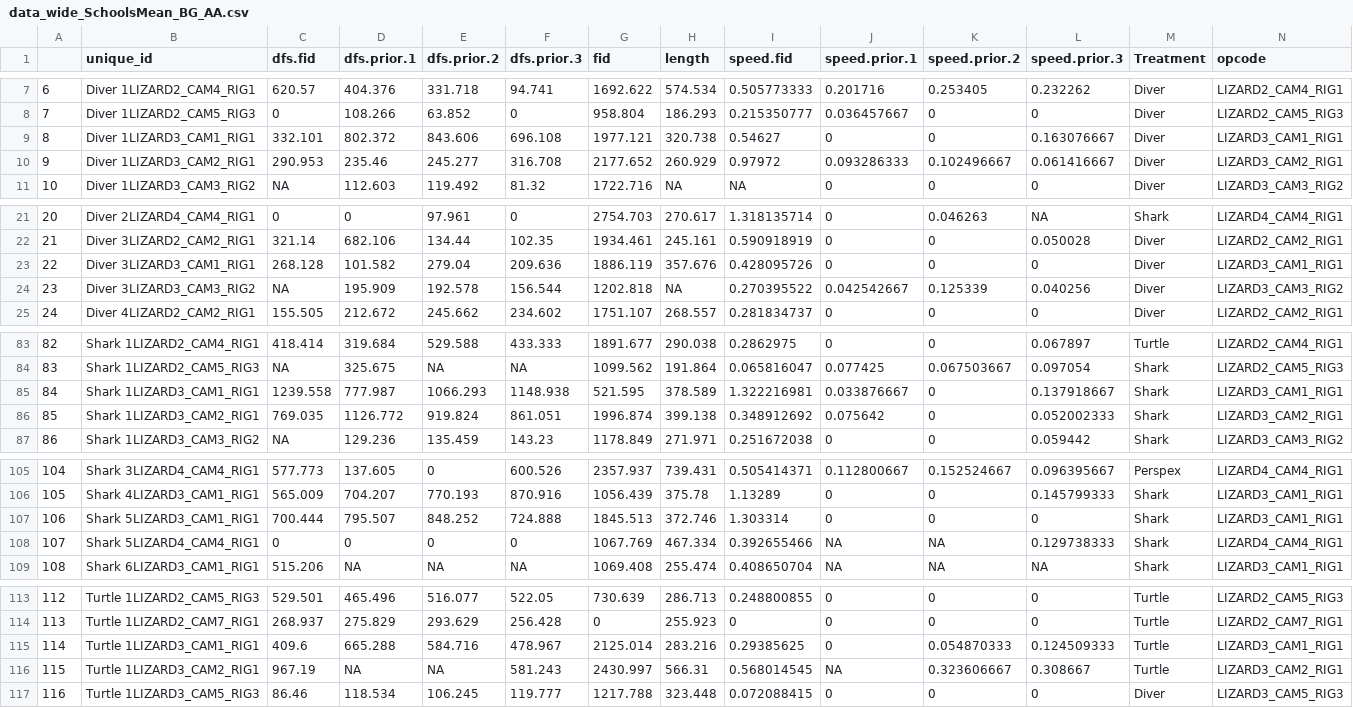
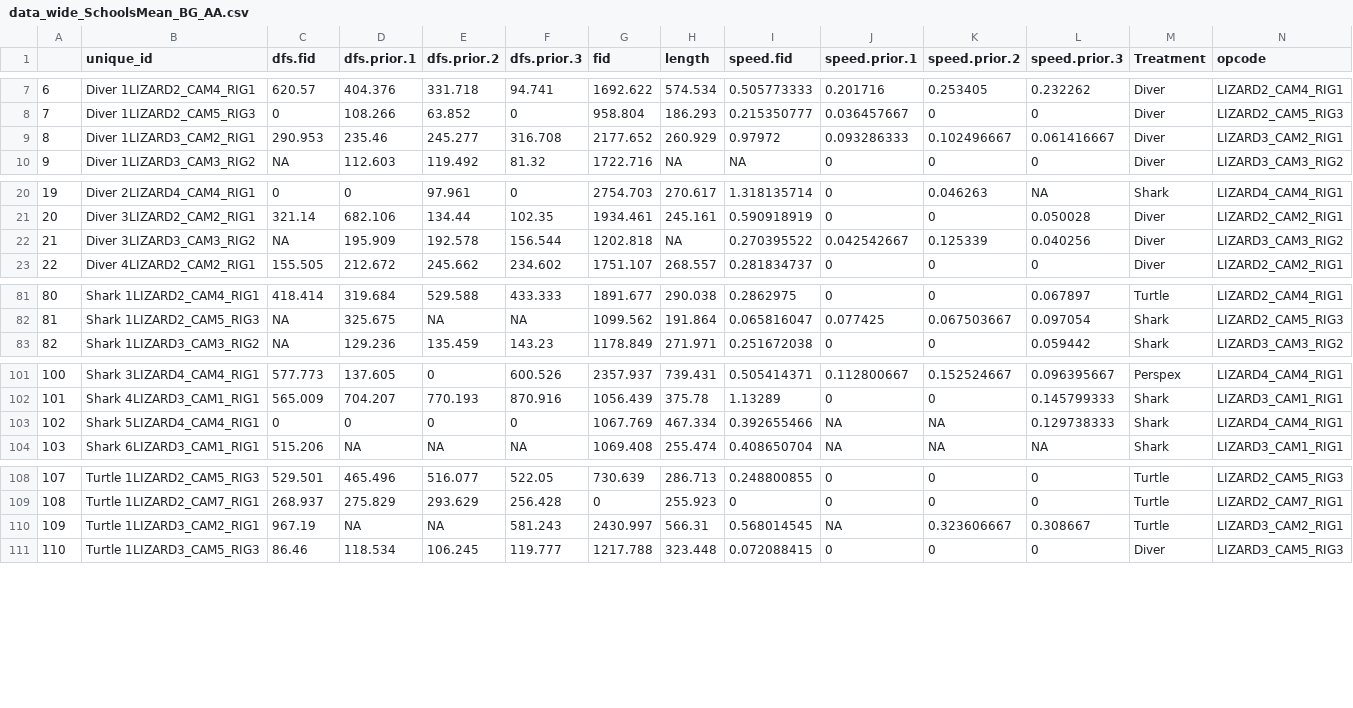
Before and after one commit to UWA-Marine-Ecology-Group-students/Analysis-Asunsolo_FID, a CSV file: data_wide_SchoolsMean_BG_AA.csv, drawn as a sheet; only a part is shown, gaps mark what is left out; removed rows and columns are numbered as before the commit, all else as after; rows hold the shown columns only; the diff names each change by its address in the sheet, - before the commit and + after, or states it on an @@ line.

```diff
--- a/data_wide_SchoolsMean_BG_AA.csv
+++ b/data_wide_SchoolsMean_BG_AA.csv
-row 9: 8 | Diver 1LIZARD3_CAM1_RIG1 | 332.101 | 802.372 | 843.606 | 696.108 | 1977.121 | 320.738 | 0.54627 | 0 | 0 | 0.163076667 | Diver | LIZARD3_CAM1_RIG1
@@ column A renumbered from row 9 down @@
-row 23: 22 | Diver 3LIZARD3_CAM1_RIG1 | 268.128 | 101.582 | 279.04 | 209.636 | 1886.119 | 357.676 | 0.428095726 | 0 | 0 | 0 | Diver | LIZARD3_CAM1_RIG1
-row 85: 84 | Shark 1LIZARD3_CAM1_RIG1 | 1239.558 | 777.987 | 1066.293 | 1148.938 | 521.595 | 378.589 | 1.322216981 | 0.033876667 | 0 | 0.137918667 | Shark | LIZARD3_CAM1_RIG1
-row 86: 85 | Shark 1LIZARD3_CAM2_RIG1 | 769.035 | 1126.772 | 919.824 | 861.051 | 1996.874 | 399.138 | 0.348912692 | 0.075642 | 0 | 0.052002333 | Shark | LIZARD3_CAM2_RIG1
-row 107: 106 | Shark 5LIZARD3_CAM1_RIG1 | 700.444 | 795.507 | 848.252 | 724.888 | 1845.513 | 372.746 | 1.303314 | 0 | 0 | 0 | Shark | LIZARD3_CAM1_RIG1
-row 115: 114 | Turtle 1LIZARD3_CAM1_RIG1 | 409.6 | 665.288 | 584.716 | 478.967 | 2125.014 | 283.216 | 0.29385625 | 0 | 0.054870333 | 0.124509333 | Turtle | LIZARD3_CAM1_RIG1
```
Also changed, not shown: FID_all.mod.fits.csv, FID_all.mod.fits.speed.fid.csv, 25 other files.
